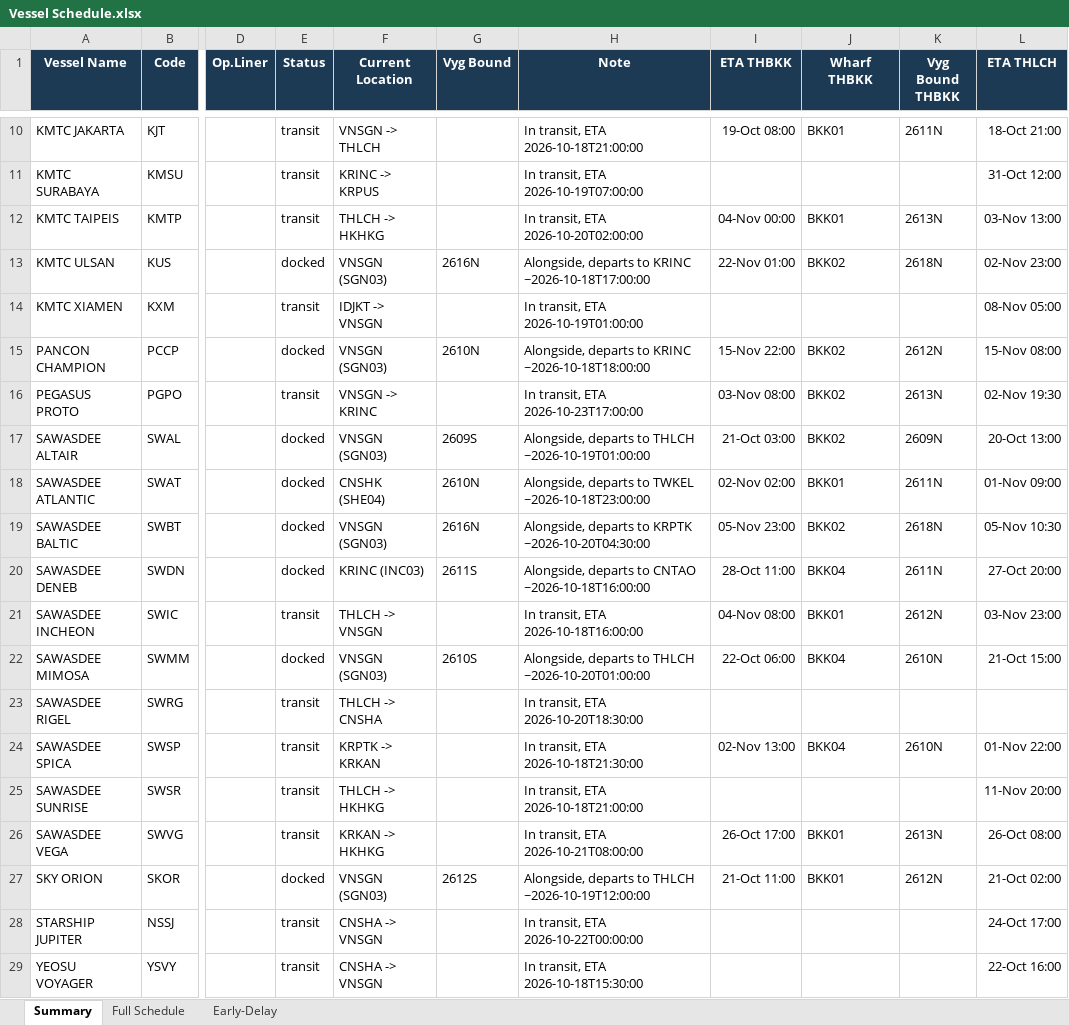
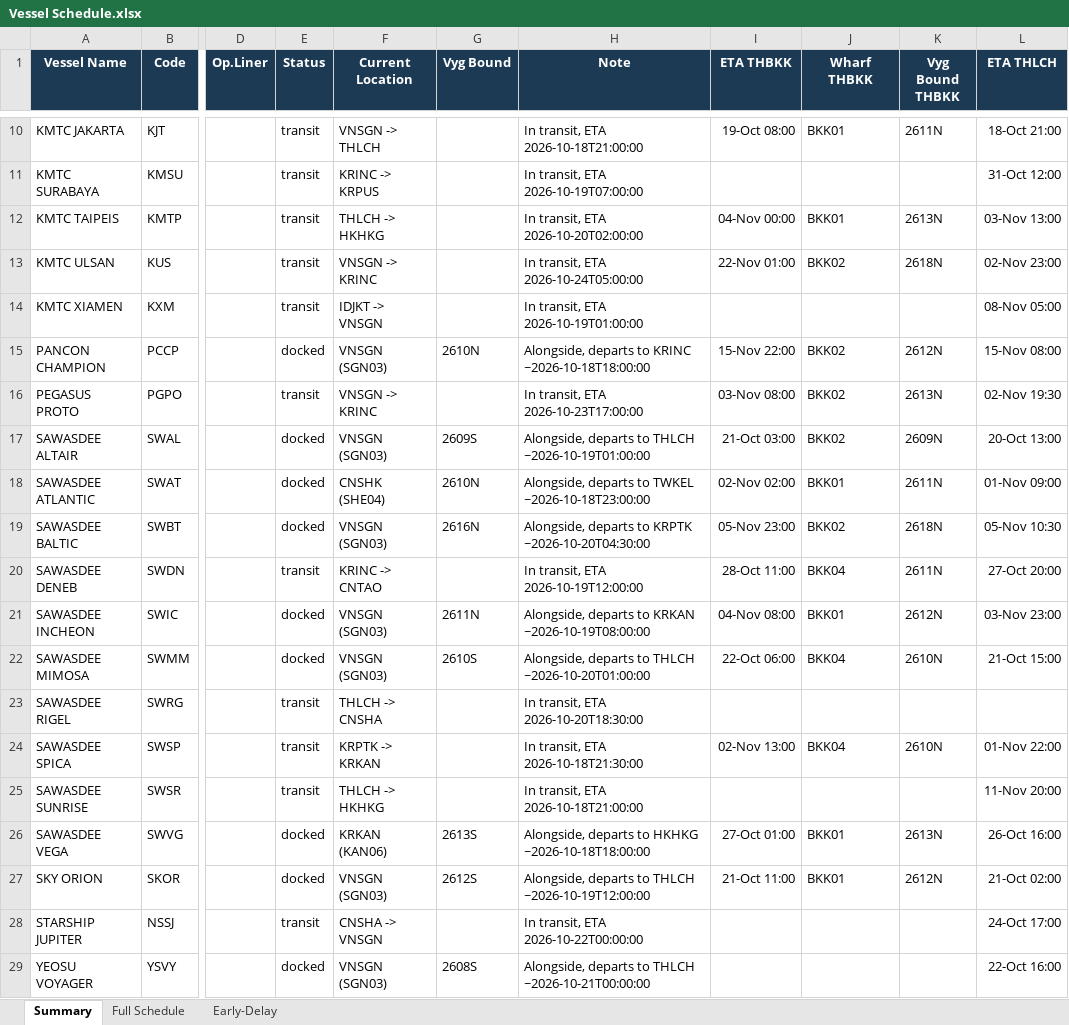
Before and after one commit to sirichai1265/heung-a-sked, an Excel workbook: Vessel Schedule.xlsx, sheet Summary, drawn as a sheet; only a part is shown, gaps mark what is left out; values as stored, in another font and other column widths than the file's, no borders; the diff names each change by its address in the sheet, - before the commit and + after, or states it on an @@ line.

```diff
--- a/Vessel Schedule.xlsx (sheet Summary)
+++ b/Vessel Schedule.xlsx (sheet Summary)
-E13 (Status): docked
+E13 (Status): transit
-F13 (Current Location): VNSGN (SGN03)
+F13 (Current Location): VNSGN -> KRINC
-G13 (Vyg Bound): 2616N
+G13 (Vyg Bound): (empty)
-H13 (Note): Alongside, departs to KRINC ~2026-10-18T17:00:00
+H13 (Note): In transit, ETA 2026-10-24T05:00:00
-E20 (Status): docked
+E20 (Status): transit
-F20 (Current Location): KRINC (INC03)
+F20 (Current Location): KRINC -> CNTAO
-G20 (Vyg Bound): 2611S
+G20 (Vyg Bound): (empty)
-H20 (Note): Alongside, departs to CNTAO ~2026-10-18T16:00:00
+H20 (Note): In transit, ETA 2026-10-19T12:00:00
-E21 (Status): transit
+E21 (Status): docked
-F21 (Current Location): THLCH -> VNSGN
+F21 (Current Location): VNSGN (SGN03)
-G21 (Vyg Bound): (empty)
+G21 (Vyg Bound): 2611N
-H21 (Note): In transit, ETA 2026-10-18T16:00:00
+H21 (Note): Alongside, departs to KRKAN ~2026-10-19T08:00:00
-E26 (Status): transit
+E26 (Status): docked
-F26 (Current Location): KRKAN -> HKHKG
+F26 (Current Location): KRKAN (KAN06)
-G26 (Vyg Bound): (empty)
+G26 (Vyg Bound): 2613S
-H26 (Note): In transit, ETA 2026-10-21T08:00:00
+H26 (Note): Alongside, departs to HKHKG ~2026-10-18T18:00:00
-I26 (ETA THBKK): 26-Oct 17:00
+I26 (ETA THBKK): 27-Oct 01:00
-L26 (ETA THLCH): 26-Oct 08:00
+L26 (ETA THLCH): 26-Oct 16:00
-E29 (Status): transit
+E29 (Status): docked
-F29 (Current Location): CNSHA -> VNSGN
+F29 (Current Location): VNSGN (SGN03)
-G29 (Vyg Bound): (empty)
+G29 (Vyg Bound): 2608S
-H29 (Note): In transit, ETA 2026-10-18T15:30:00
+H29 (Note): Alongside, departs to THLCH ~2026-10-21T00:00:00
```
Also changed, not shown: sheet Early-Delay, sheet Full Schedule, sked_current.xlsx, 4 other files.
